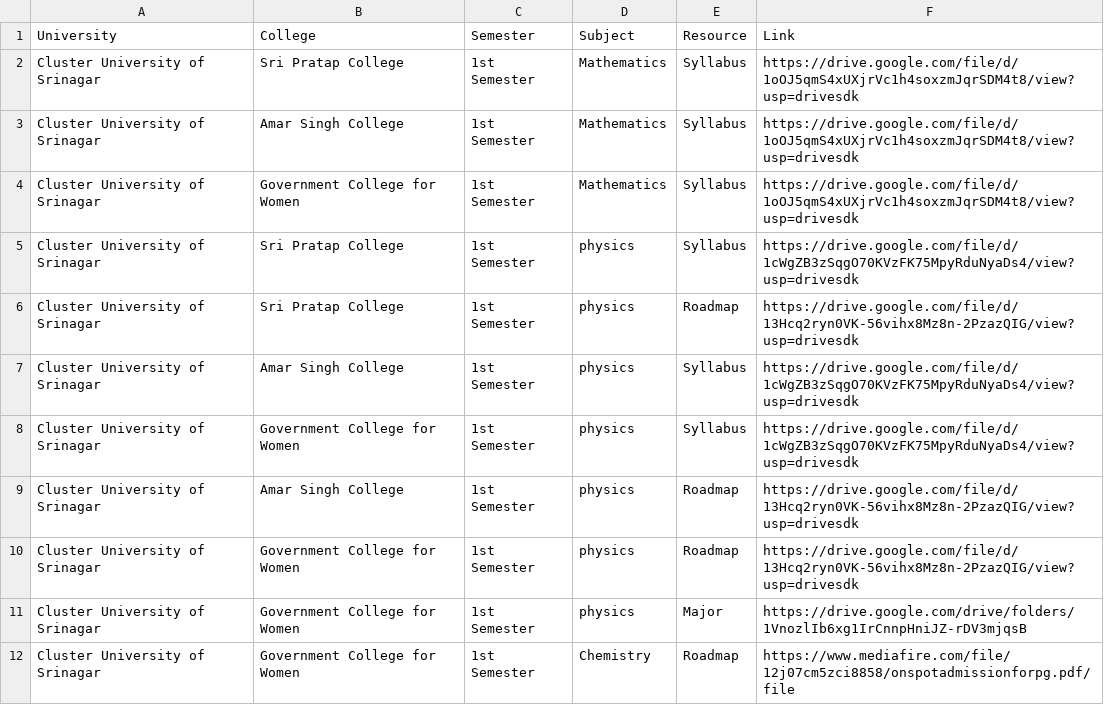
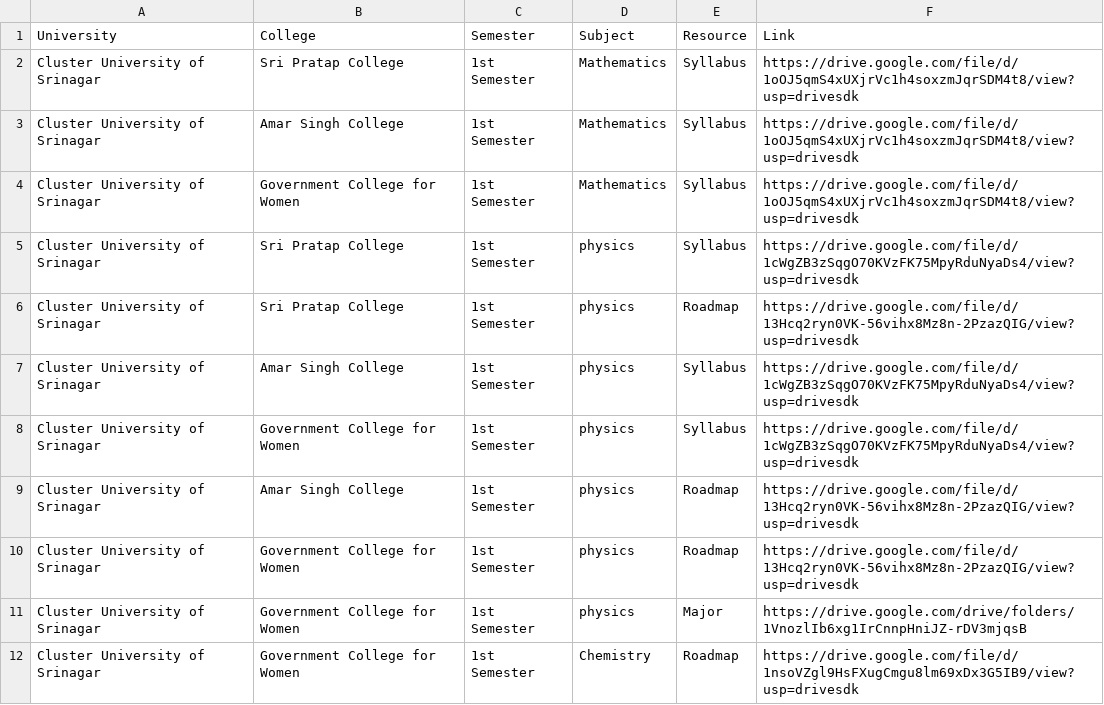
Before and after one commit to bhatmajidbhatmajid2222-cmyk/Majid, a CSV file: SAW_Content_Sheet.csv, drawn as a sheet.

Commit message:
Update SAW_Content_Sheet.csv

```diff
--- a/SAW_Content_Sheet.csv
+++ b/SAW_Content_Sheet.csv
@@ -11,2 +11,2 @@ Cluster University of Srinagar,Government College for Women,1st Semester,physics
 Cluster University of Srinagar,Government College for Women,1st Semester,physics,Major,https://drive.google.com/drive/folders/1VnozlIb6xg1IrCnnpHniJZ-rDV3mjqsB
-Cluster University of Srinagar,Government College for Women,1st Semester,Chemistry,Roadmap,https://www.mediafire.com/file/12j07cm5zci8858/onspotadmissionforpg.pdf/file
+Cluster University of Srinagar,Government College for Women,1st Semester,Chemistry,Roadmap,https://drive.google.com/file/d/1nsoVZgl9HsFXugCmgu8lm69xDx3G5IB9/view?usp=drivesdk
```
